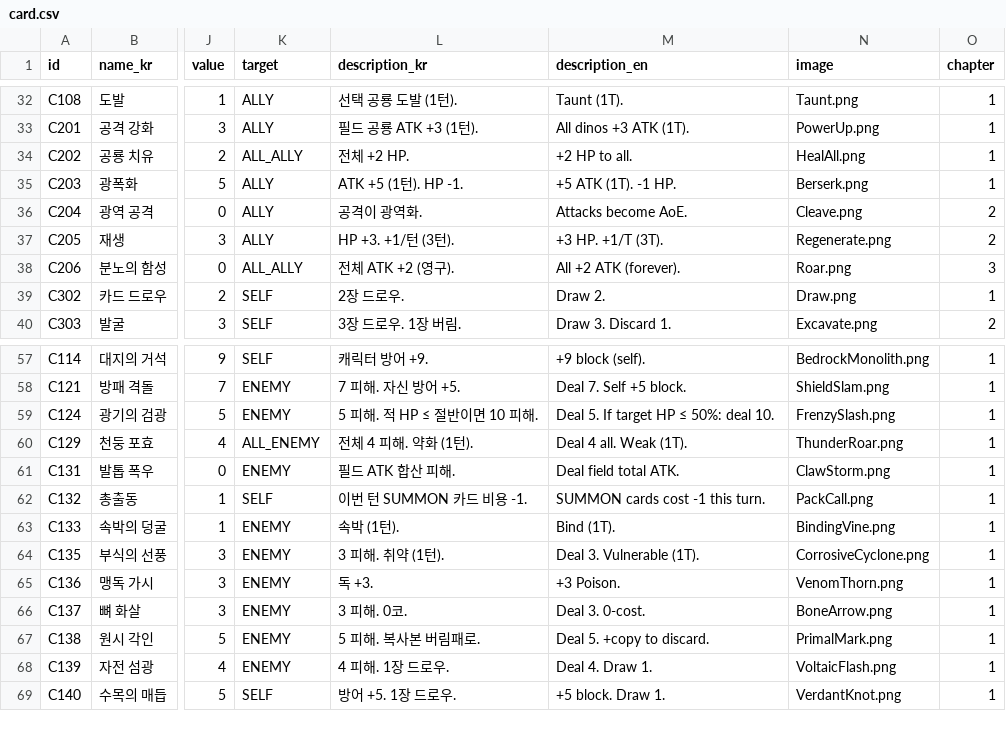
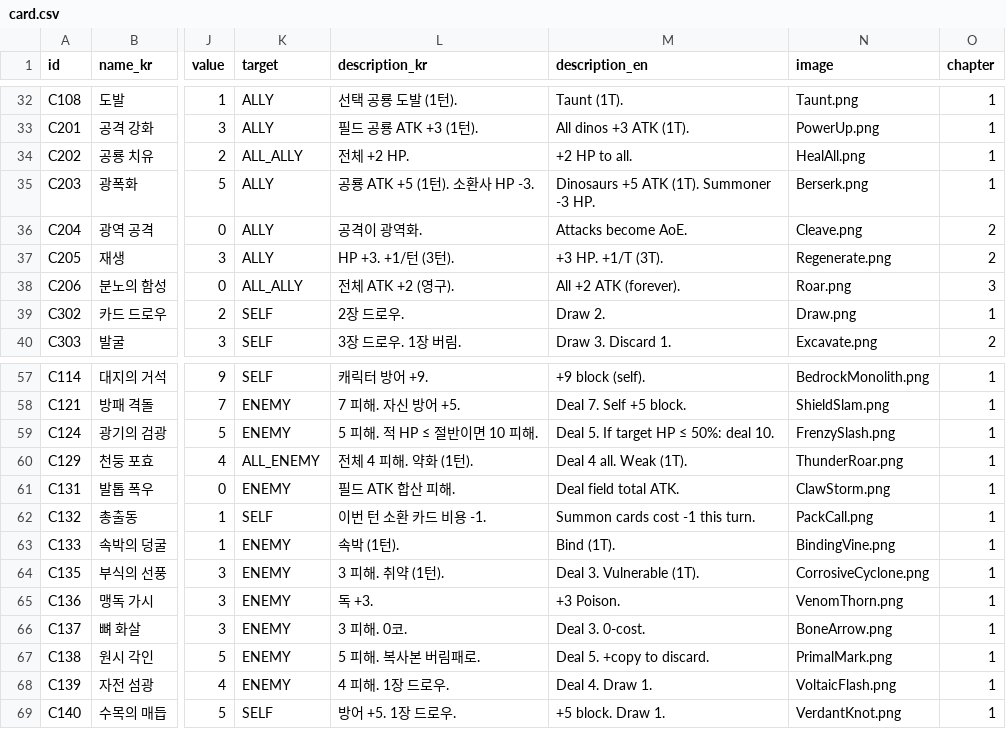
Before and after one commit to KMTsw22/DianoCard, a CSV file: DianoCard/Assets/Resources/Tables/card.csv, drawn as a sheet; only a part is shown, gaps mark what is left out; the diff names each change by its address in the sheet, - before the commit and + after, or states it on an @@ line.

```diff
--- a/DianoCard/Assets/Resources/Tables/card.csv
+++ b/DianoCard/Assets/Resources/Tables/card.csv
-L35 (description_kr): ATK +5 (1턴). HP -1.
+L35 (description_kr): 공룡 ATK +5 (1턴). 소환사 HP -3.
-M35 (description_en): +5 ATK (1T). -1 HP.
+M35 (description_en): Dinosaurs +5 ATK (1T). Summoner -3 HP.
-L62 (description_kr): 이번 턴 SUMMON 카드 비용 -1.
+L62 (description_kr): 이번 턴 소환 카드 비용 -1.
-M62 (description_en): SUMMON cards cost -1 this turn.
+M62 (description_en): Summon cards cost -1 this turn.
```
Also changed, not shown: DianoCard/Assets/Resources/Tables/enemy.csv, DianoCard/Assets/Resources/Tables/enemy_pattern.csv, 30 other files.
